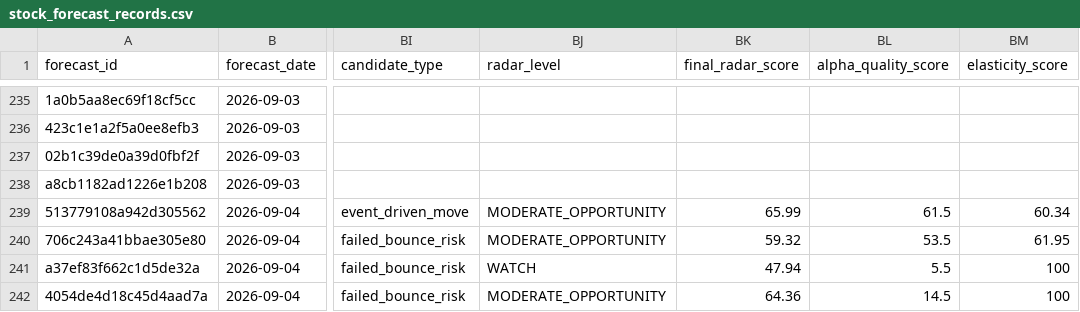
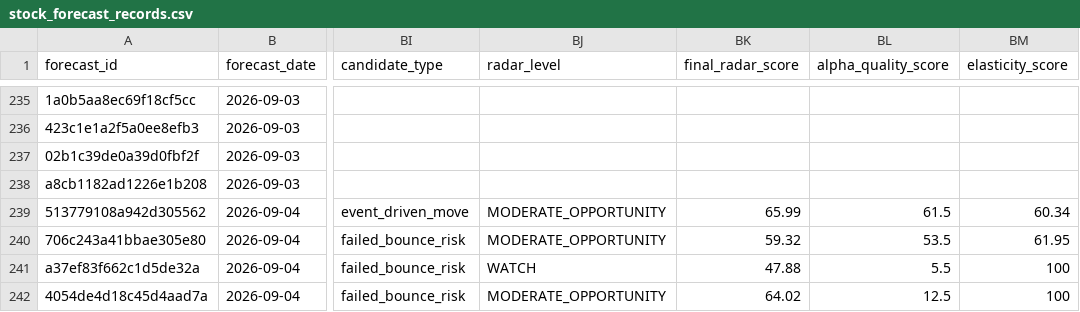
Before and after one commit to xuanho912/market-predictor, a CSV file: outputs/stock_forecast_records.csv, drawn as a sheet; only a part is shown, gaps mark what is left out; the diff names each change by its address in the sheet, - before the commit and + after, or states it on an @@ line.

```diff
--- a/outputs/stock_forecast_records.csv
+++ b/outputs/stock_forecast_records.csv
-BK241 (final_radar_score): 47.94
+BK241 (final_radar_score): 47.88
-BK242 (final_radar_score): 64.36
+BK242 (final_radar_score): 64.02
-BL242 (alpha_quality_score): 14.5
+BL242 (alpha_quality_score): 12.5
```
Also changed, not shown: 54 other files.
